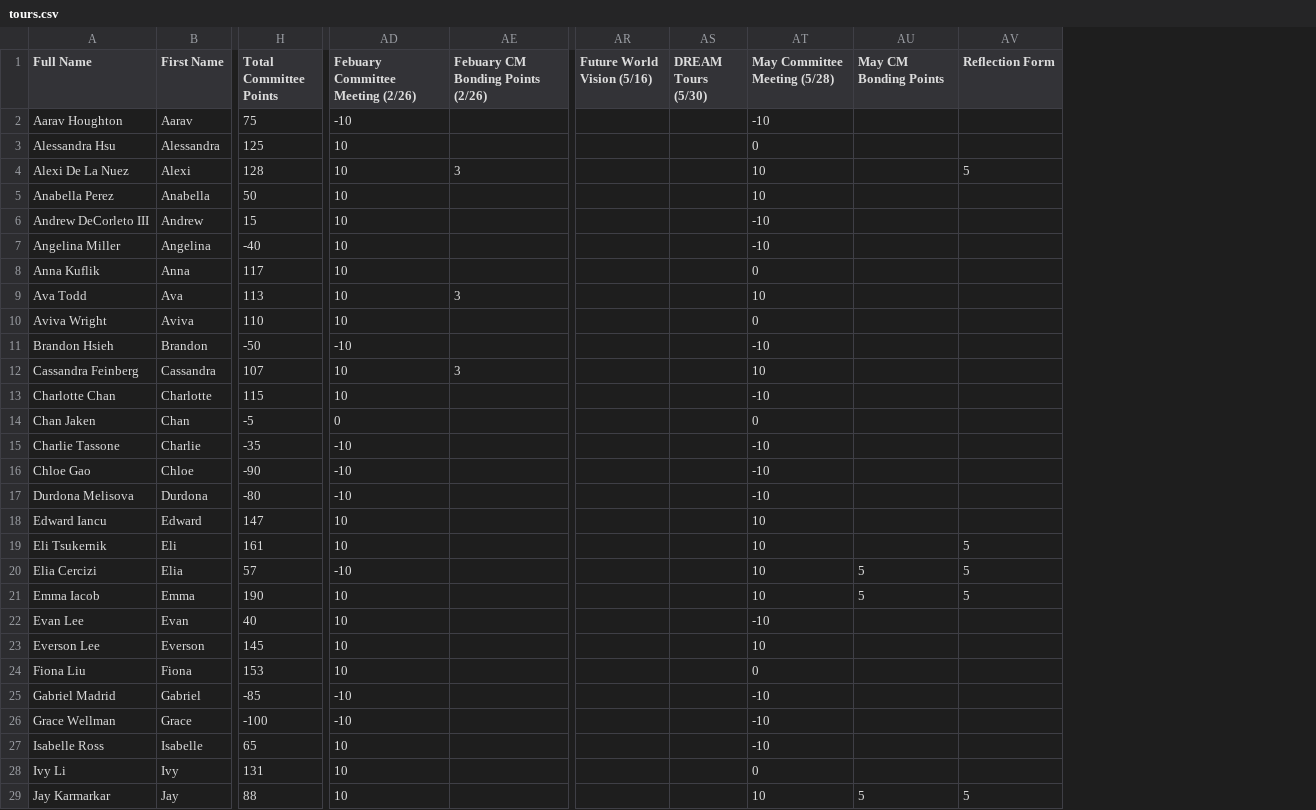
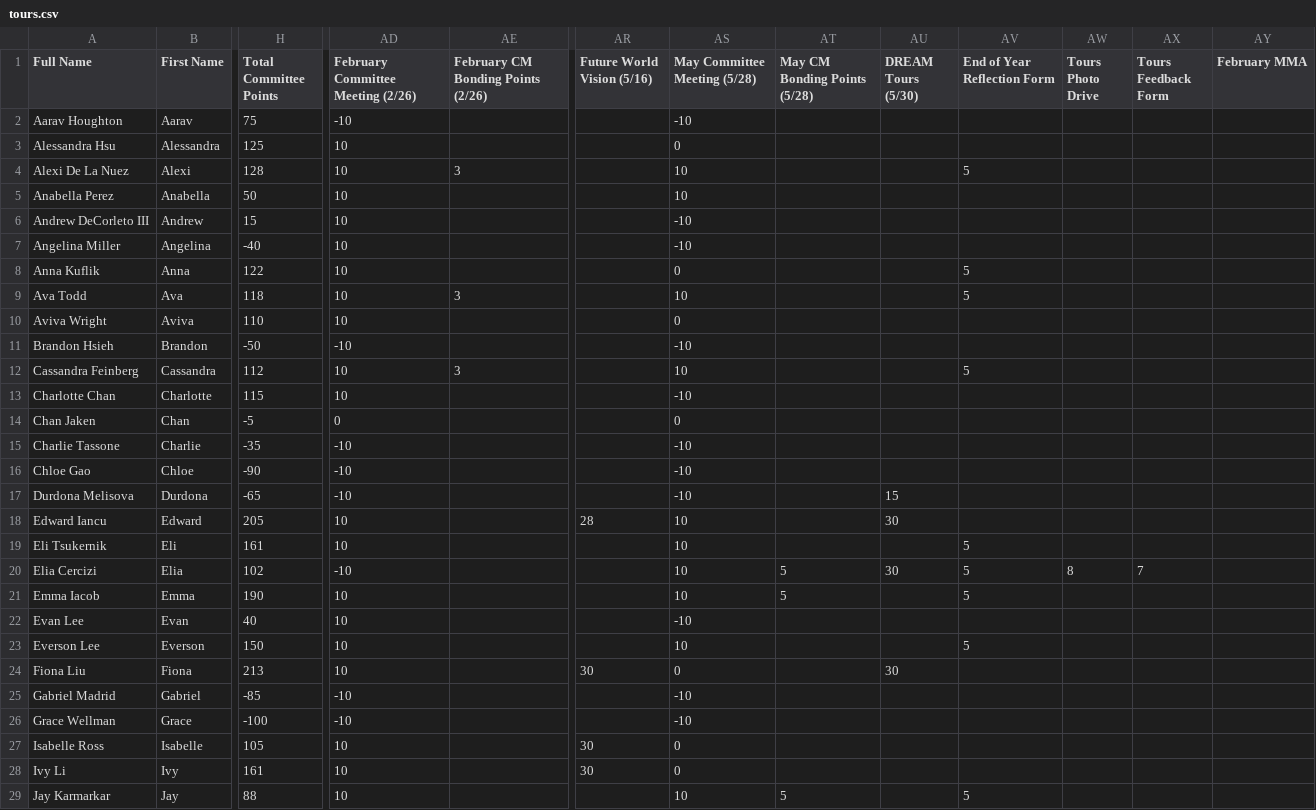
Before and after one commit to BTHS-NHS-Secretaries/bthsnhs.org, a CSV file: tours.csv, drawn as a sheet; only a part is shown, gaps mark what is left out; removed rows and columns are numbered as before the commit, all else as after; the diff covers the shown part only; the diff names each change by its address in the sheet, - before the commit and + after, or states it on an @@ line.

```diff
--- a/tours.csv
+++ b/tours.csv
-column AS (DREAM Tours (5/30)), empty
+column AU (DREAM Tours (5/30)), rows 17-24: 15 | 30 |  | 30 |  |  |  | 30
+column AW (Tours Photo Drive), row 20: 8
+column AX (Tours Feedback Form), row 20: 7
+column AY (February MMA), empty
-AD1: Febuary Committee Meeting (2/26)
+AD1: February Committee Meeting (2/26)
-AE1: Febuary CM Bonding Points (2/26)
+AE1: February CM Bonding Points (2/26)
-AT1: May CM Bonding Points
+AT1: May CM Bonding Points (5/28)
-AV1: Reflection Form
+AV1: End of Year Reflection Form
-H8 (Total Committee Points): 117
+H8 (Total Committee Points): 122
-AV8:AV9 (End of Year Reflection Form): (empty)
+AV8:AV9 (End of Year Reflection Form): 5
-H9 (Total Committee Points): 113
+H9 (Total Committee Points): 118
-H12 (Total Committee Points): 107
+H12 (Total Committee Points): 112
-AV12 (End of Year Reflection Form): (empty)
+AV12 (End of Year Reflection Form): 5
-H17 (Total Committee Points): -80
+H17 (Total Committee Points): -65
-H18 (Total Committee Points): 147
+H18 (Total Committee Points): 205
-AR18 (Future World Vision (5/16)): (empty)
+AR18 (Future World Vision (5/16)): 28
-H20 (Total Committee Points): 57
+H20 (Total Committee Points): 102
-H23 (Total Committee Points): 145
+H23 (Total Committee Points): 150
-AV23 (End of Year Reflection Form): (empty)
+AV23 (End of Year Reflection Form): 5
-H24 (Total Committee Points): 153
+H24 (Total Committee Points): 213
-AR24 (Future World Vision (5/16)): (empty)
+AR24 (Future World Vision (5/16)): 30
-H27 (Total Committee Points): 65
+H27 (Total Committee Points): 105
-AR27:AR28 (Future World Vision (5/16)): (empty)
+AR27:AR28 (Future World Vision (5/16)): 30
-AS27 (May Committee Meeting (5/28)): -10
+AS27 (May Committee Meeting (5/28)): 0
-H28 (Total Committee Points): 131
+H28 (Total Committee Points): 161
```
Also changed, not shown: 45 edited cells elsewhere in this file, alumni.csv, induction.csv, 9 other files.
